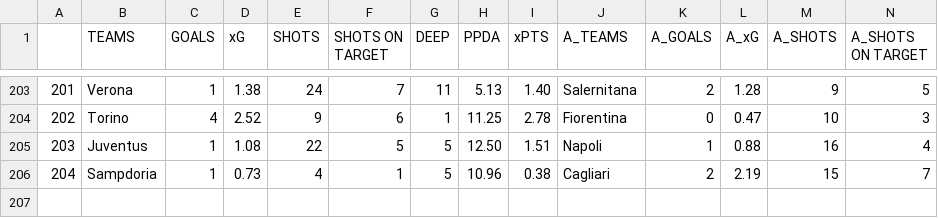
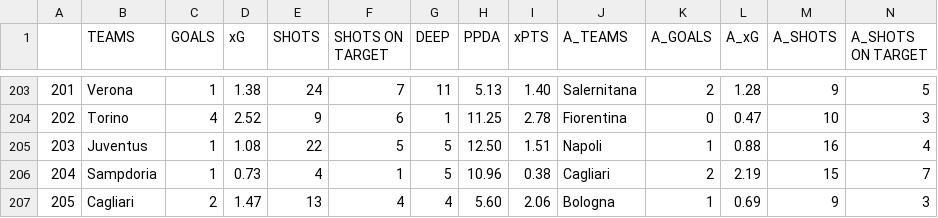
Before and after one commit to mgebele/football_stats, a CSV file: xg/serie_a2021.csv, drawn as a sheet; only a part is shown, gaps mark what is left out; rows hold the shown columns only; the diff names each change by its address in the sheet, - before the commit and + after, or states it on an @@ line.

```diff
--- a/xg/serie_a2021.csv
+++ b/xg/serie_a2021.csv
+row 207: 205 | Cagliari | 2 | 1.47 | 13 | 4 | 4 | 5.60 | 2.06 | Bologna | 1 | 0.69 | 9 | 3
```
Also changed, not shown: xg/epl2021.csv.
